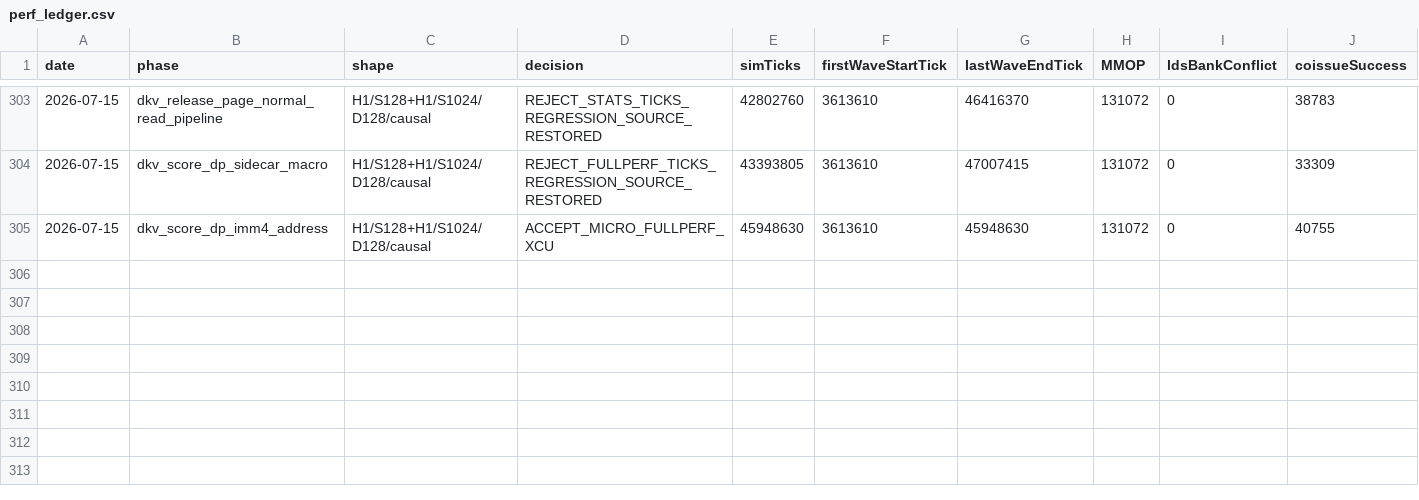
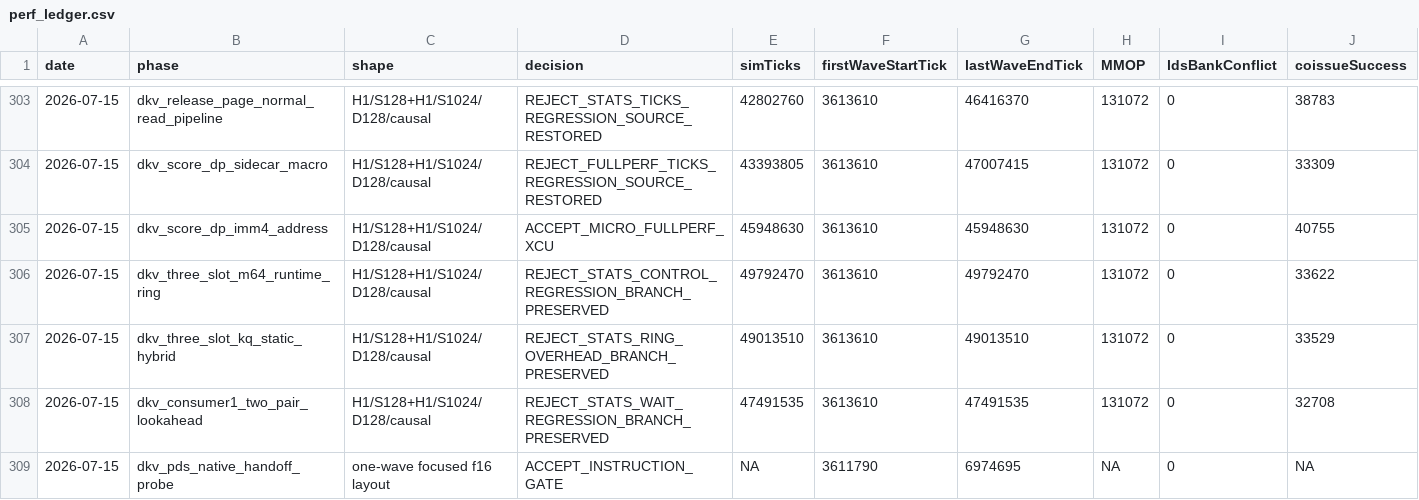
Before and after one commit to AshunFeiyu/flash-attention3, a CSV file: results/perf_ledger.csv, drawn as a sheet; only a part is shown, gaps mark what is left out; rows hold the shown columns only; the diff names each change by its address in the sheet, - before the commit and + after, or states it on an @@ line.

```diff
--- a/results/perf_ledger.csv
+++ b/results/perf_ledger.csv
+row 306: 2026-07-15 | dkv_three_slot_m64_runtime_ring | H1/S128+H1/S1024/D128/causal | REJECT_STATS_CONTROL_REGRESSION_BRANCH_PRESERVED | 49792470 | 3613610 | 49792470 | 131072 | 0 | 33622
+row 307: 2026-07-15 | dkv_three_slot_kq_static_hybrid | H1/S128+H1/S1024/D128/causal | REJECT_STATS_RING_OVERHEAD_BRANCH_PRESERVED | 49013510 | 3613610 | 49013510 | 131072 | 0 | 33529
+row 308: 2026-07-15 | dkv_consumer1_two_pair_lookahead | H1/S128+H1/S1024/D128/causal | REJECT_STATS_WAIT_REGRESSION_BRANCH_PRESERVED | 47491535 | 3613610 | 47491535 | 131072 | 0 | 32708
+row 309: 2026-07-15 | dkv_pds_native_handoff_probe | one-wave focused f16 layout | ACCEPT_INSTRUCTION_GATE | NA | 3611790 | 6974695 | NA | 0 | NA
```
Also changed, not shown: 4 other files.
